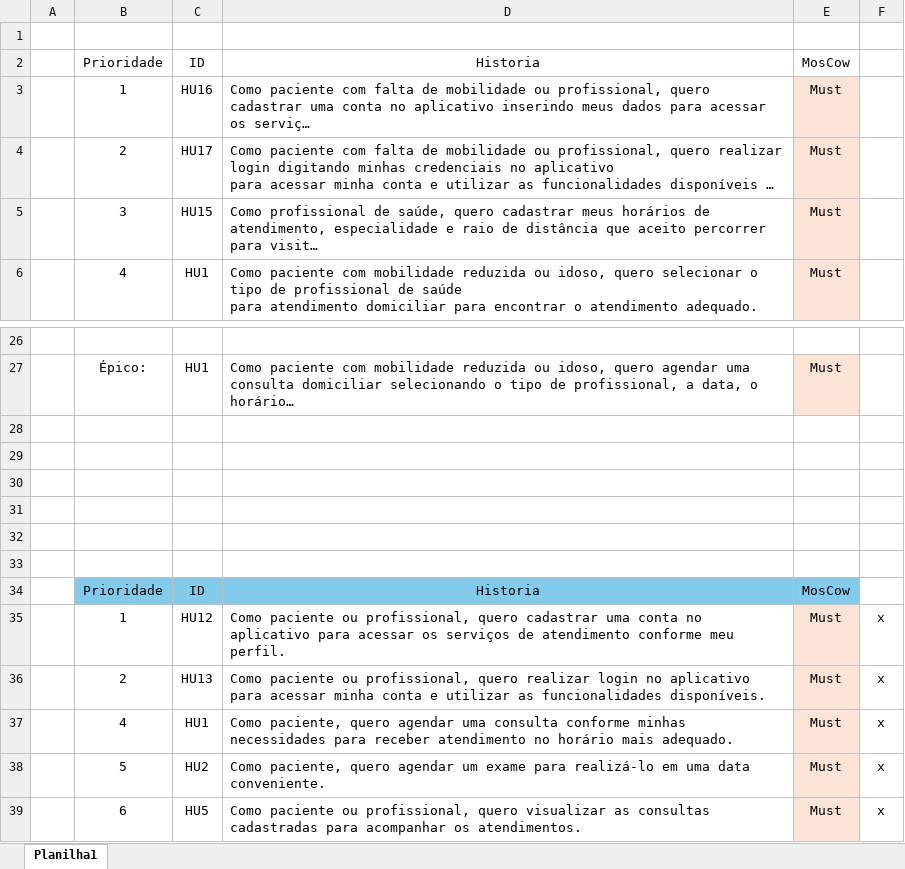
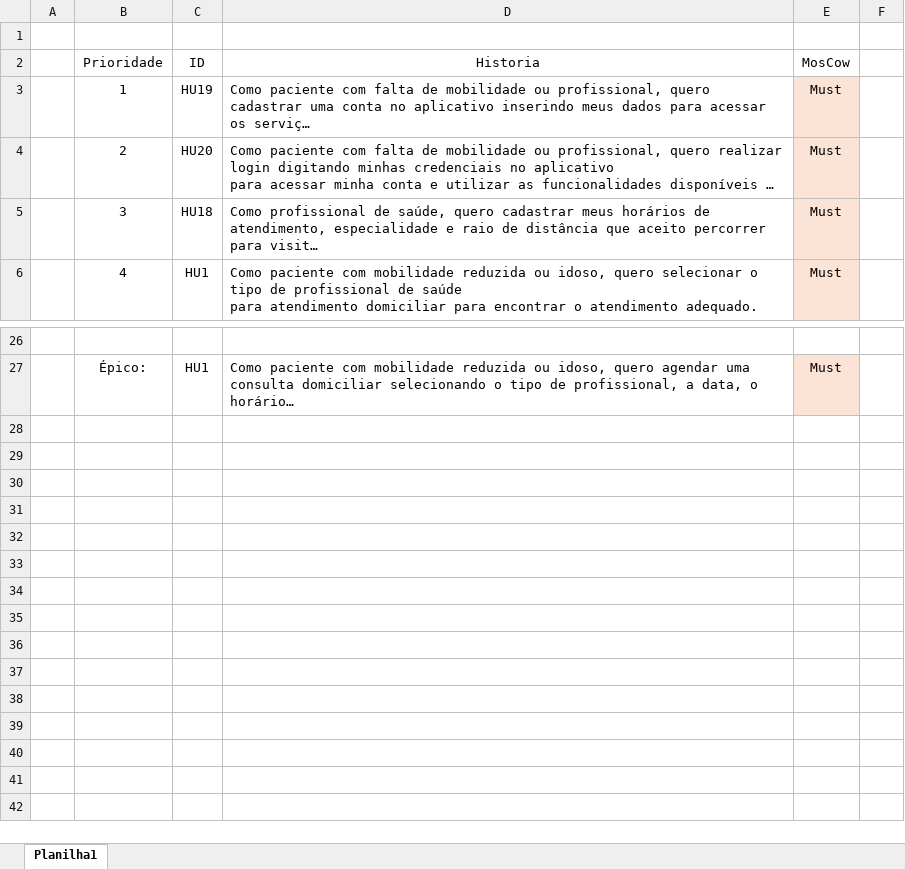
Before and after one commit to PCunh/CloseCare-GEST.PROJ.SOFT, an Excel workbook: Close Care/(excel) Ordem de prioridade.xlsx, sheet Planilha1, drawn as a sheet; only a part is shown, gaps mark what is left out; long unchanged cells end in …; values as stored, in another font and other column widths than the file's, no borders; table styles not drawn; removed rows and columns are numbered as before the commit, all else as after; the diff covers the shown part only; the diff names each change by its address in the sheet, - before the commit and + after, or states it on an @@ line.

Commit message:
Tabela atualizada

```diff
--- a/Close Care/(excel) Ordem de prioridade.xlsx (sheet Planilha1)
+++ b/Close Care/(excel) Ordem de prioridade.xlsx (sheet Planilha1)
-C3 (ID): HU16
+C3 (ID): HU19
-C4 (ID): HU17
+C4 (ID): HU20
-C5 (ID): HU15
+C5 (ID): HU18
-row 28: (empty)
-row 29: (empty)
-row 30: (empty)
-row 31: (empty)
-row 32: (empty)
-row 33: (empty)
-row 34:  | Prioridade | ID | Historia | MosCow
-row 35:  | 1 | HU12 | Como paciente ou profissional, quero cadastrar uma conta no aplicativo para acessar os serviços de atendimento conforme meu perfil. | Must | x
-row 36:  | 2 | HU13 | Como paciente ou profissional, quero realizar login no aplicativo para acessar minha conta e utilizar as funcionalidades disponíveis. | Must | x
-row 37:  | 4 | HU1 | Como paciente, quero agendar uma consulta conforme minhas necessidades para receber atendimento no horário mais adequado. | Must | x
-row 38:  | 5 | HU2 | Como paciente, quero agendar um exame para realizá-lo em uma data conveniente. | Must | x
-row 39:  | 6 | HU5 | Como paciente ou profissional, quero visualizar as consultas cadastradas para acompanhar os atendimentos. | Must | x
```
Also changed, not shown: 3 added rows, 3 removed rows and 17 edited cells elsewhere in this sheet.
